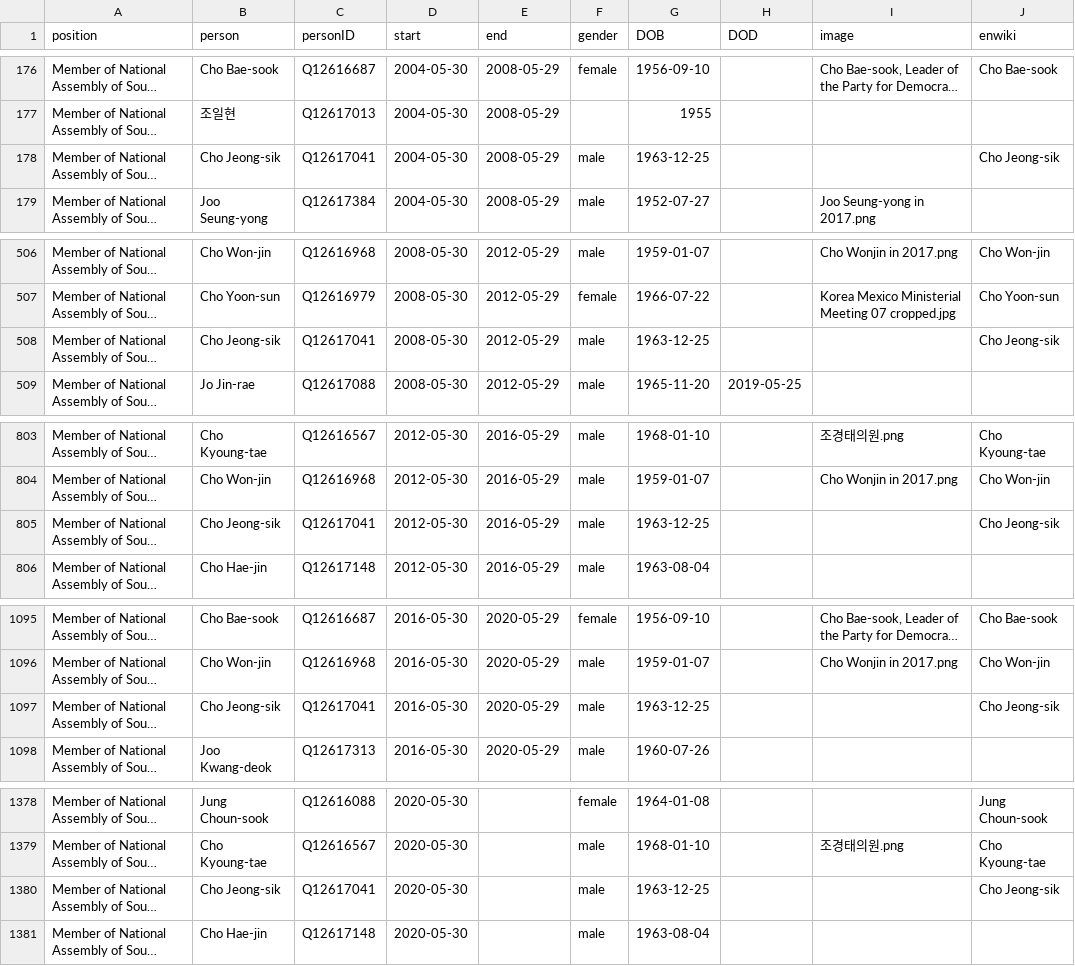
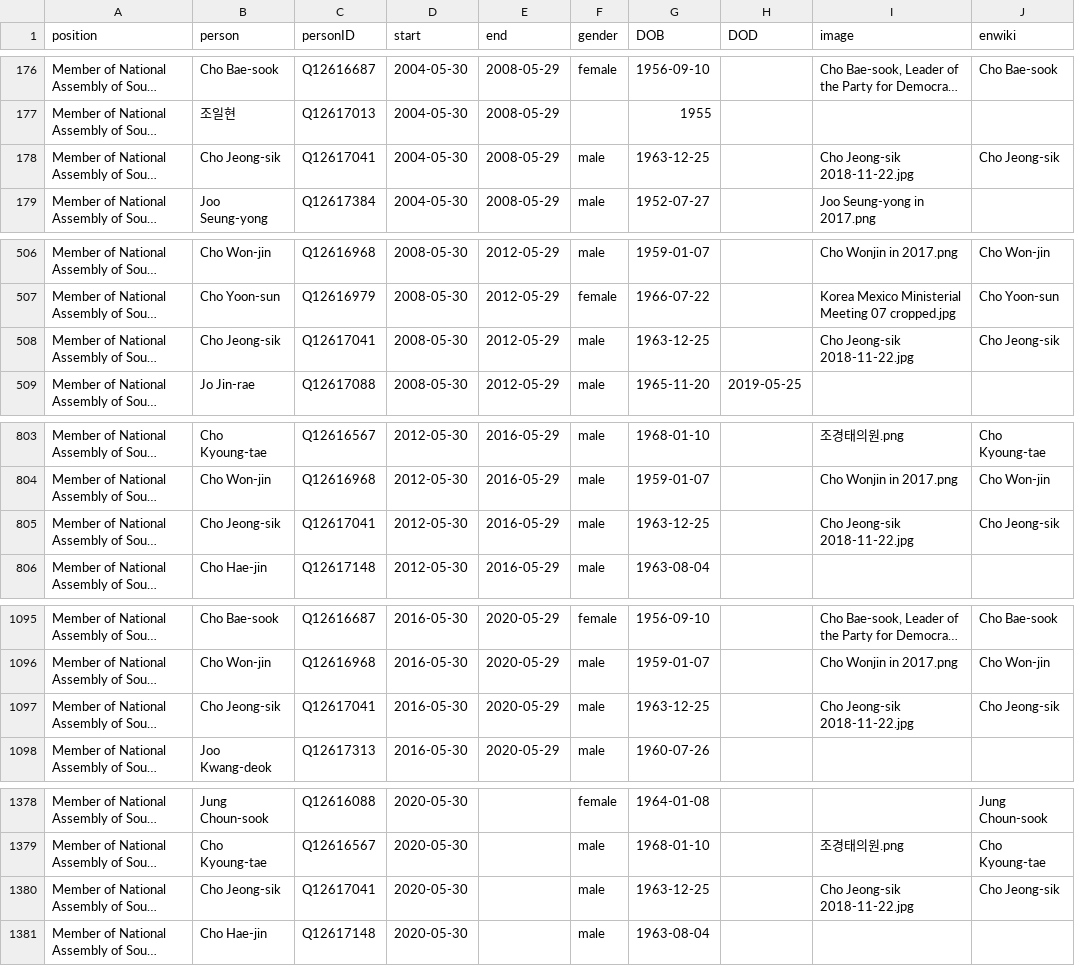
Before and after one commit to every-politician-scrapers/south-korea-ministers, a CSV file: html/legislators.csv, drawn as a sheet; only a part is shown, gaps mark what is left out; long unchanged cells end in …; the diff names each change by its address in the sheet, - before the commit and + after, or states it on an @@ line.

Commit message:
PCB update

```diff
--- a/html/legislators.csv
+++ b/html/legislators.csv
-I178 (image): (empty)
+I178 (image): Cho Jeong-sik 2018-11-22.jpg
-I508 (image): (empty)
+I508 (image): Cho Jeong-sik 2018-11-22.jpg
-I805 (image): (empty)
+I805 (image): Cho Jeong-sik 2018-11-22.jpg
-I1097 (image): (empty)
+I1097 (image): Cho Jeong-sik 2018-11-22.jpg
-I1380 (image): (empty)
+I1380 (image): Cho Jeong-sik 2018-11-22.jpg
```
